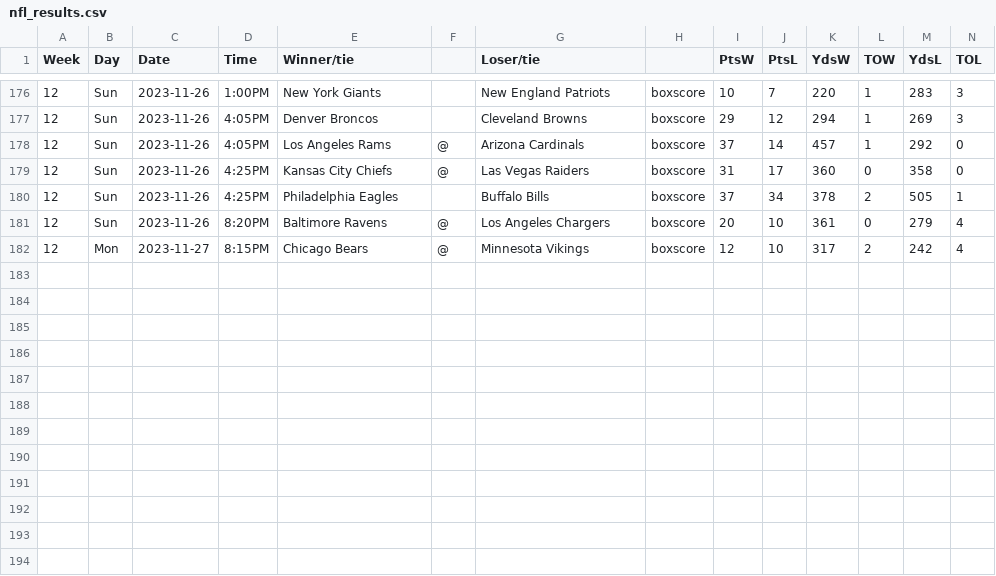
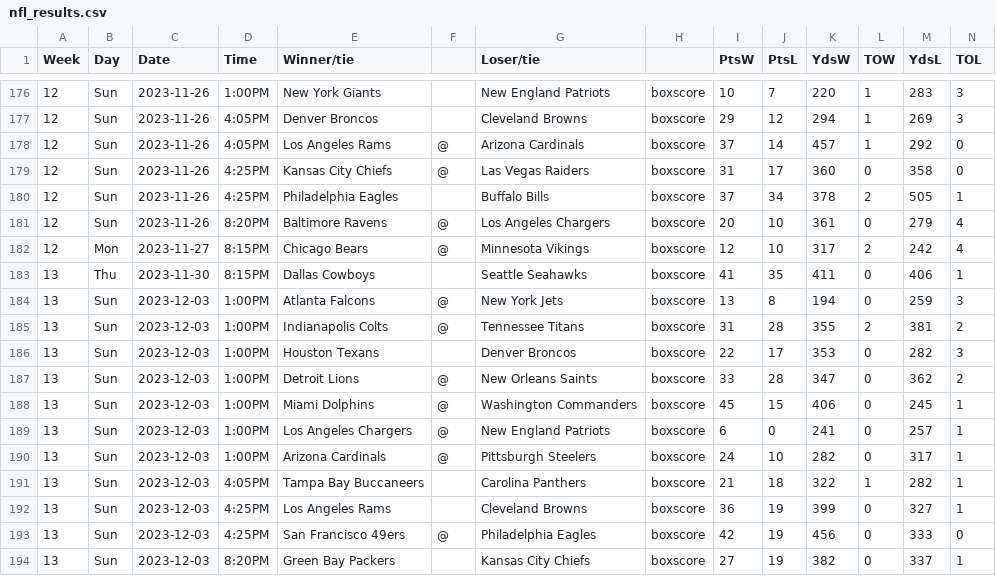
Before and after one commit to matsonj/nba-monte-carlo, a CSV file: data/nfl/nfl_results.csv, drawn as a sheet; only a part is shown, gaps mark what is left out; the diff names each change by its address in the sheet, - before the commit and + after, or states it on an @@ line.

Commit message:
bump nfl results

```diff
--- a/data/nfl/nfl_results.csv
+++ b/data/nfl/nfl_results.csv
+row 183: 13 | Thu | 2023-11-30 | 8:15PM | Dallas Cowboys |  | Seattle Seahawks | boxscore | 41 | 35 | 411 | 0 | 406 | 1
+row 184: 13 | Sun | 2023-12-03 | 1:00PM | Atlanta Falcons | @ | New York Jets | boxscore | 13 | 8 | 194 | 0 | 259 | 3
+row 185: 13 | Sun | 2023-12-03 | 1:00PM | Indianapolis Colts | @ | Tennessee Titans | boxscore | 31 | 28 | 355 | 2 | 381 | 2
+row 186: 13 | Sun | 2023-12-03 | 1:00PM | Houston Texans |  | Denver Broncos | boxscore | 22 | 17 | 353 | 0 | 282 | 3
+row 187: 13 | Sun | 2023-12-03 | 1:00PM | Detroit Lions | @ | New Orleans Saints | boxscore | 33 | 28 | 347 | 0 | 362 | 2
+row 188: 13 | Sun | 2023-12-03 | 1:00PM | Miami Dolphins | @ | Washington Commanders | boxscore | 45 | 15 | 406 | 0 | 245 | 1
+row 189: 13 | Sun | 2023-12-03 | 1:00PM | Los Angeles Chargers | @ | New England Patriots | boxscore | 6 | 0 | 241 | 0 | 257 | 1
+row 190: 13 | Sun | 2023-12-03 | 1:00PM | Arizona Cardinals | @ | Pittsburgh Steelers | boxscore | 24 | 10 | 282 | 0 | 317 | 1
+row 191: 13 | Sun | 2023-12-03 | 4:05PM | Tampa Bay Buccaneers |  | Carolina Panthers | boxscore | 21 | 18 | 322 | 1 | 282 | 1
+row 192: 13 | Sun | 2023-12-03 | 4:25PM | Los Angeles Rams |  | Cleveland Browns | boxscore | 36 | 19 | 399 | 0 | 327 | 1
+row 193: 13 | Sun | 2023-12-03 | 4:25PM | San Francisco 49ers | @ | Philadelphia Eagles | boxscore | 42 | 19 | 456 | 0 | 333 | 0
+row 194: 13 | Sun | 2023-12-03 | 8:20PM | Green Bay Packers |  | Kansas City Chiefs | boxscore | 27 | 19 | 382 | 0 | 337 | 1
```
